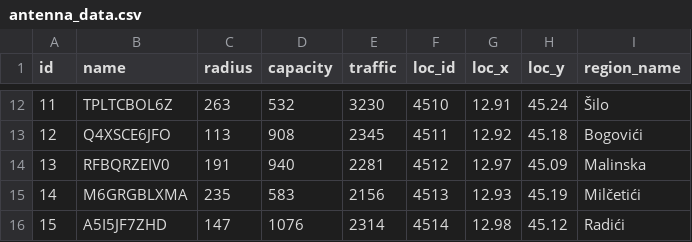
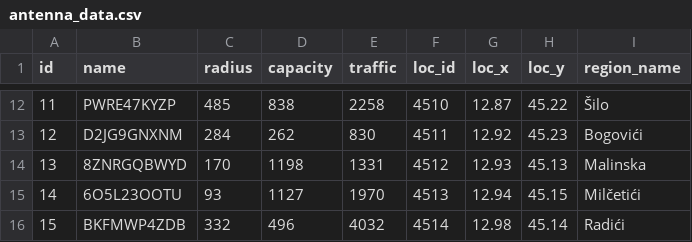
Before and after one commit to SanjinKurelic/AntennaDistribution, a CSV file: files/antenna_data.csv, drawn as a sheet; only a part is shown, gaps mark what is left out; the diff covers the shown part only.

```diff
--- a/files/antenna_data.csv
+++ b/files/antenna_data.csv
@@ -12,5 +12,5 @@ id,name,radius,capacity,traffic,loc_id,loc_x,loc_y,region_name
-11,TPLTCBOL6Z,263,532,3230,4510,12.91,45.24,Šilo
-12,Q4XSCE6JFO,113,908,2345,4511,12.92,45.18,Bogovići
-13,RFBQRZEIV0,191,940,2281,4512,12.97,45.09,Malinska
-14,M6GRGBLXMA,235,583,2156,4513,12.93,45.19,Milčetići
-15,A5I5JF7ZHD,147,1076,2314,4514,12.98,45.12,Radići
+11,PWRE47KYZP,485,838,2258,4510,12.87,45.22,Šilo
+12,D2JG9GNXNM,284,262,830,4511,12.92,45.23,Bogovići
+13,8ZNRGQBWYD,170,1198,1331,4512,12.93,45.13,Malinska
+14,6O5L23OOTU,93,1127,1970,4513,12.94,45.15,Milčetići
+15,BKFMWP4ZDB,332,496,4032,4514,12.98,45.14,Radići
```
Also changed, not shown: 85 edited cells elsewhere in this file, files/customer_data.csv, 4 other files.
